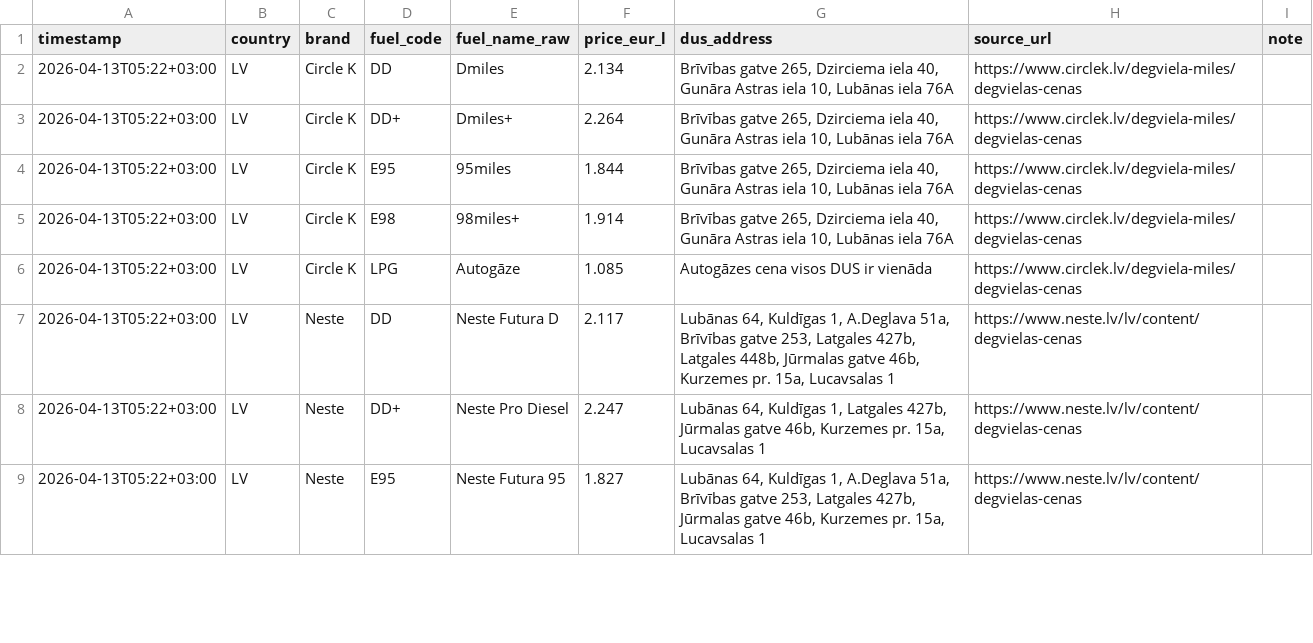
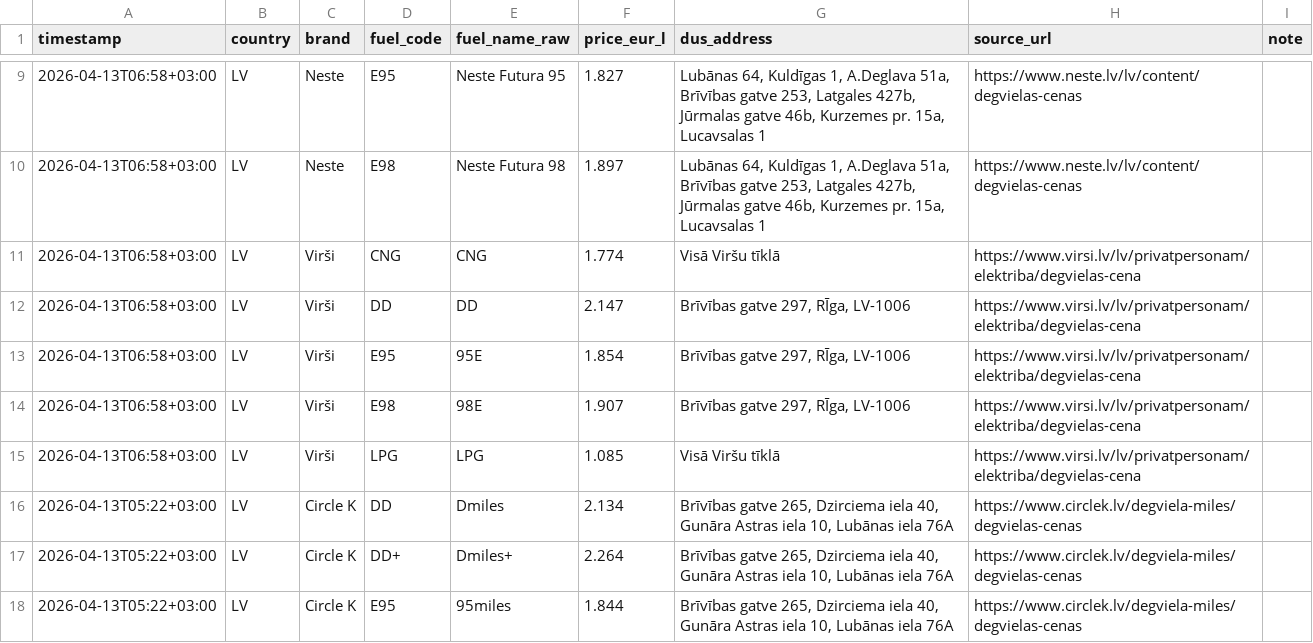
Before and after one commit to em-sig-git/fuel-retail-price-tracker-latvia, a CSV file: data/fuel_prices_latvia.csv, drawn as a sheet; only a part is shown, gaps mark what is left out; the shorter side is filled out with more unchanged rows; the diff covers the shown part only; the diff names each change by its address in the sheet, - before the commit and + after, or states it on an @@ line.

```diff
--- a/data/fuel_prices_latvia.csv
+++ b/data/fuel_prices_latvia.csv
+row 9: 2026-04-13T06:58+03:00 | LV | Neste | E95 | Neste Futura 95 | 1.827 | Lubānas 64, Kuldīgas 1, A.Deglava 51a, Brīvības gatve 253, Latgales 427b, Jūrmalas gatve 46b, Kurzemes pr. 15a, Lucavsalas 1 | https://www.neste.lv/lv/content/degvielas-cenas
+row 10: 2026-04-13T06:58+03:00 | LV | Neste | E98 | Neste Futura 98 | 1.897 | Lubānas 64, Kuldīgas 1, A.Deglava 51a, Brīvības gatve 253, Latgales 427b, Jūrmalas gatve 46b, Kurzemes pr. 15a, Lucavsalas 1 | https://www.neste.lv/lv/content/degvielas-cenas
+row 11: 2026-04-13T06:58+03:00 | LV | Virši | CNG | CNG | 1.774 | Visā Viršu tīklā | https://www.virsi.lv/lv/privatpersonam/elektriba/degvielas-cena
+row 12: 2026-04-13T06:58+03:00 | LV | Virši | DD | DD | 2.147 | Brīvības gatve 297, RĪga, LV-1006 | https://www.virsi.lv/lv/privatpersonam/elektriba/degvielas-cena
+row 13: 2026-04-13T06:58+03:00 | LV | Virši | E95 | 95E | 1.854 | Brīvības gatve 297, RĪga, LV-1006 | https://www.virsi.lv/lv/privatpersonam/elektriba/degvielas-cena
+row 14: 2026-04-13T06:58+03:00 | LV | Virši | E98 | 98E | 1.907 | Brīvības gatve 297, RĪga, LV-1006 | https://www.virsi.lv/lv/privatpersonam/elektriba/degvielas-cena
+row 15: 2026-04-13T06:58+03:00 | LV | Virši | LPG | LPG | 1.085 | Visā Viršu tīklā | https://www.virsi.lv/lv/privatpersonam/elektriba/degvielas-cena
```
Also changed, not shown: 7 added rows and 29 moved rows elsewhere in this file, 1 other file.
